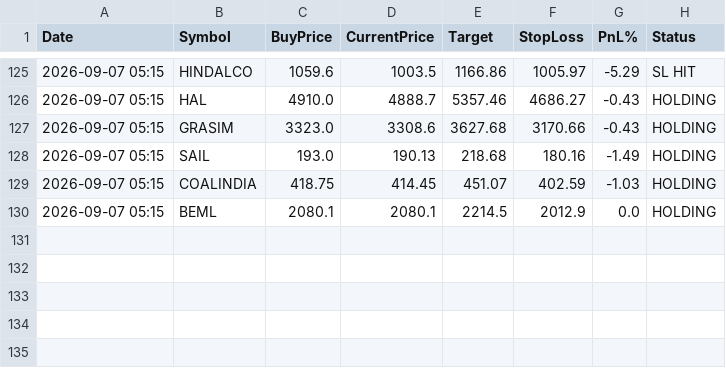
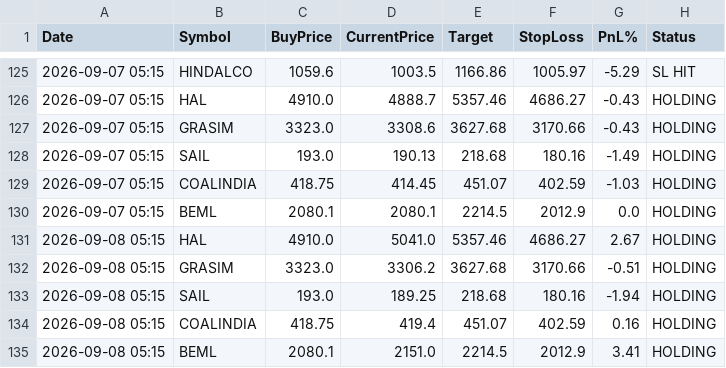
Before and after one commit to johnebe2020-trade/Nse-scanner, a CSV file: data/breakout5d_paper_log.csv, drawn as a sheet; only a part is shown, gaps mark what is left out.

```diff
--- a/data/breakout5d_paper_log.csv
+++ b/data/breakout5d_paper_log.csv
@@ -130 +130,6 @@ Date,Symbol,BuyPrice,CurrentPrice,Target,StopLoss,PnL%,Status
 2026-09-07 05:15,BEML,2080.1,2080.1,2214.5,2012.9,0.0,HOLDING
+2026-09-08 05:15,HAL,4910.0,5041.0,5357.46,4686.27,2.67,HOLDING
+2026-09-08 05:15,GRASIM,3323.0,3306.2,3627.68,3170.66,-0.51,HOLDING
+2026-09-08 05:15,SAIL,193.0,189.25,218.68,180.16,-1.94,HOLDING
+2026-09-08 05:15,COALINDIA,418.75,419.4,451.07,402.59,0.16,HOLDING
+2026-09-08 05:15,BEML,2080.1,2151.0,2214.5,2012.9,3.41,HOLDING
```
Also changed, not shown: data/breakout5d_buy.csv, data/monthlylevels_full.csv, 10 other files.
